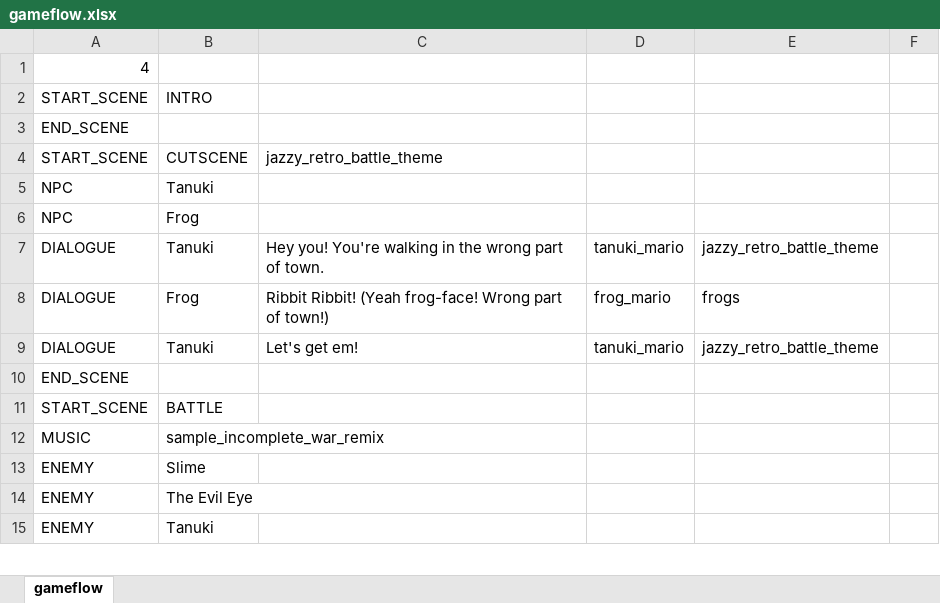
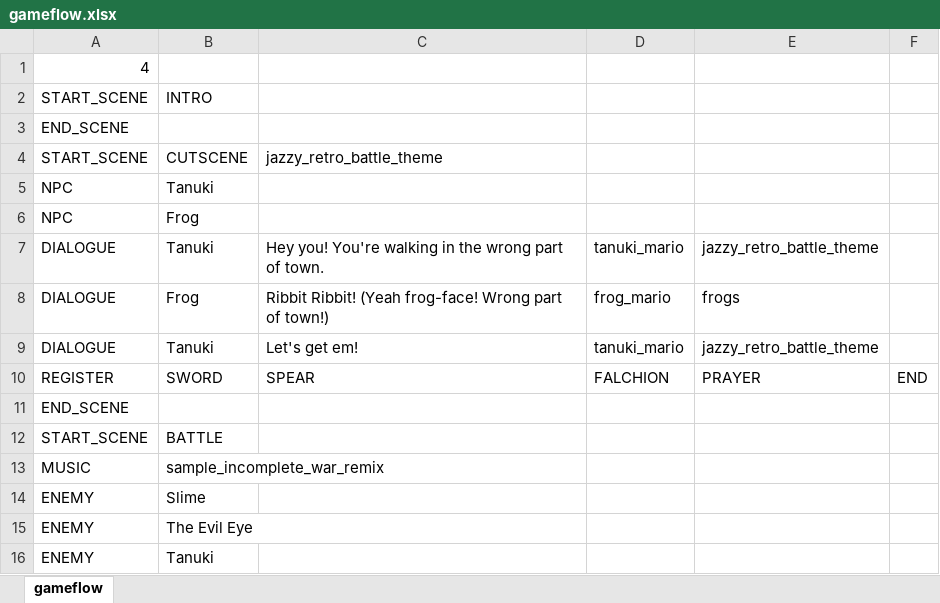
Before and after one commit to Fangee/typocrypha, an Excel workbook: Typocrypha/Assets/excel/gameflow.xlsx, sheet gameflow, drawn as a sheet; only a part is shown; values as stored, in another font and other column widths than the file's, no borders; the diff names each change by its address in the sheet, - before the commit and + after, or states it on an @@ line.

Commit message:
Started REGISTER event
Added parsing for a REGISTER event to load_game_flow.cs. currently does not actually register the words in the players spellbook.
-Currently uses the default message system, with a hard-coded (private constants) sprite (currently tanuki), name (currently Clarke) and sfx (currently frog)
-prints a registration message based on the number of words in the REGISTER event

NEXT STEP:

-going to add an event_flag[] array to the cutscene class to more easily allow processing of special events (such as interrupts, registers, etc) with evaluation of data at runtime and room for exapnsion

```diff
--- a/Typocrypha/Assets/excel/gameflow.xlsx (sheet gameflow)
+++ b/Typocrypha/Assets/excel/gameflow.xlsx (sheet gameflow)
+row 10: REGISTER | SWORD | SPEAR | FALCHION | PRAYER | END
```
Also changed, not shown: 12 other files.
